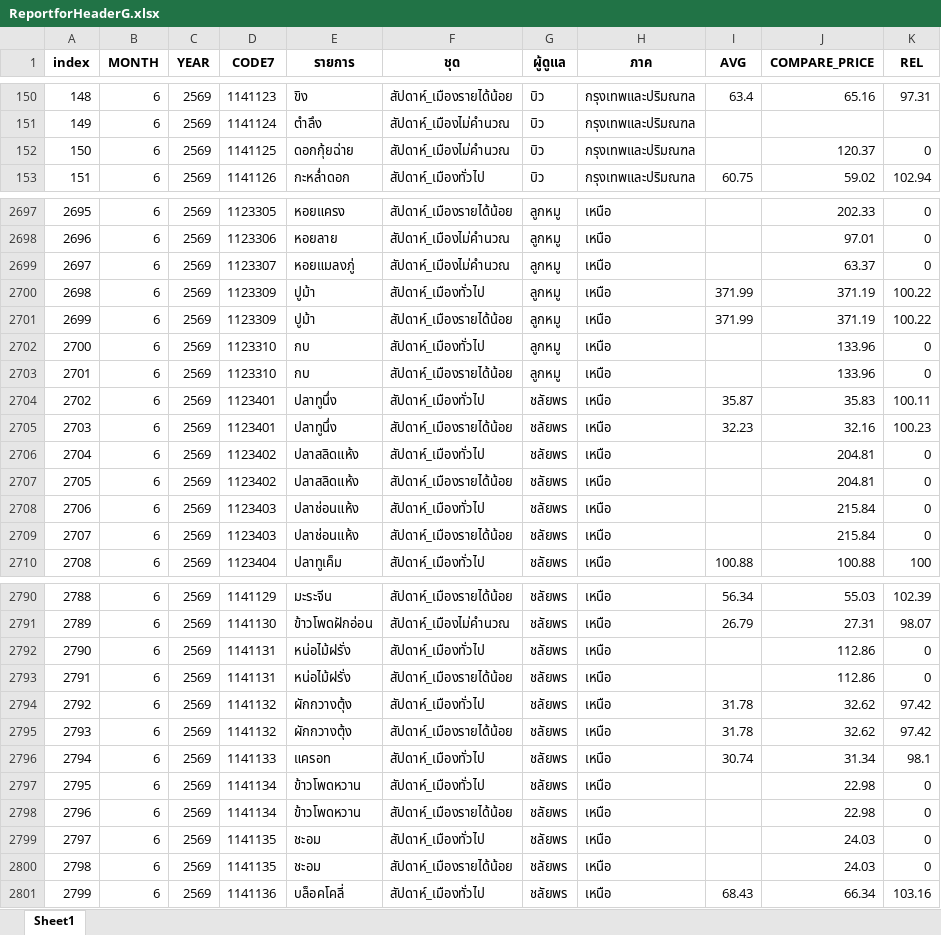
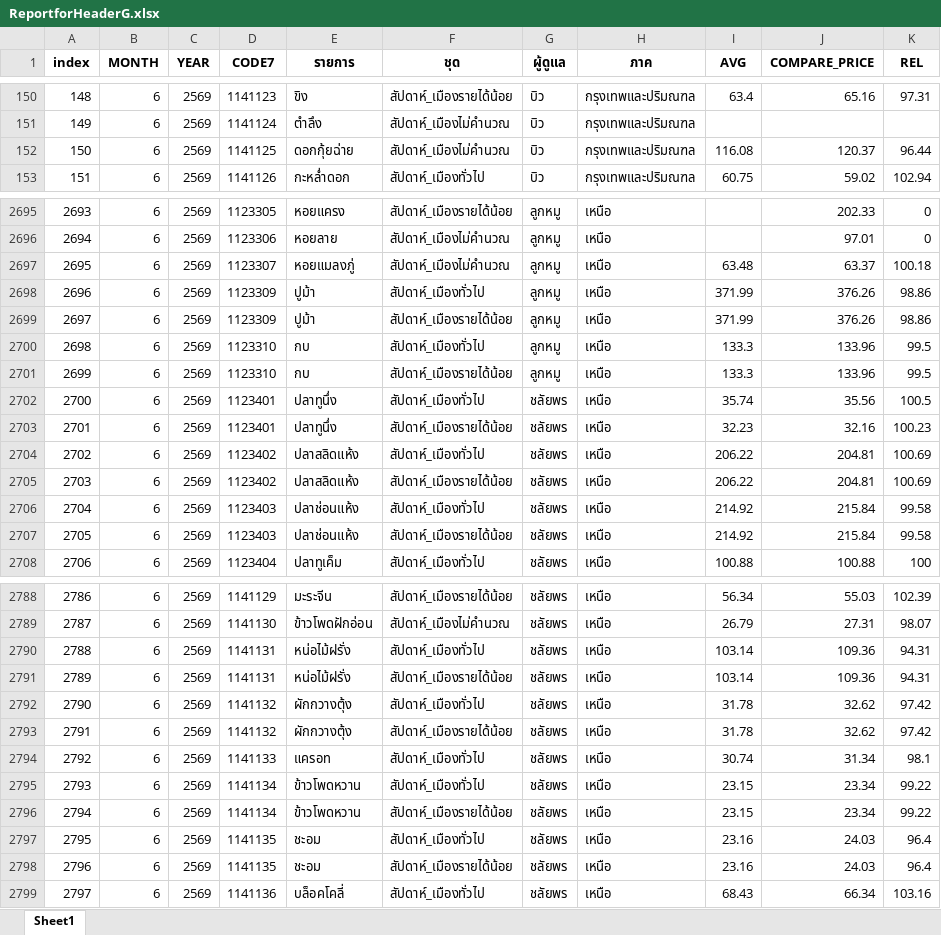
Before and after one commit to cpimocth/WorkWebAdmin, an Excel workbook: ReportforHeaderG/ReportforHeaderG.xlsx, sheet Sheet1, drawn as a sheet; only a part is shown, gaps mark what is left out; values as stored, in another font and other column widths than the file's, no borders; addresses are those after the commit; the diff covers the shown part only; the diff names each change by its address in the sheet, - before the commit and + after, or states it on an @@ line.

```diff
--- a/ReportforHeaderG/ReportforHeaderG.xlsx (sheet Sheet1)
+++ b/ReportforHeaderG/ReportforHeaderG.xlsx (sheet Sheet1)
-I152 (AVG): (empty)
+I152 (AVG): 116.08
-K152 (REL): 0
+K152 (REL): 96.44
@@ column A (index) renumbered from row 2601 down @@
-I2697 (AVG): (empty)
+I2697 (AVG): 63.48
-K2697 (REL): 0
+K2697 (REL): 100.18
-J2698:J2699 (COMPARE_PRICE): 371.19
+J2698:J2699 (COMPARE_PRICE): 376.26
-K2698:K2699 (REL): 100.22
+K2698:K2699 (REL): 98.86
-I2700:I2701 (AVG): (empty)
+I2700:I2701 (AVG): 133.3
-K2700:K2701 (REL): 0
+K2700:K2701 (REL): 99.5
-I2702 (AVG): 35.87
+I2702 (AVG): 35.74
-J2702 (COMPARE_PRICE): 35.83
+J2702 (COMPARE_PRICE): 35.56
-K2702 (REL): 100.11
+K2702 (REL): 100.5
-I2704:I2705 (AVG): (empty)
+I2704:I2705 (AVG): 206.22
-K2704:K2705 (REL): 0
+K2704:K2705 (REL): 100.69
-I2706:I2707 (AVG): (empty)
+I2706:I2707 (AVG): 214.92
-K2706:K2707 (REL): 0
+K2706:K2707 (REL): 99.58
-I2790:I2791 (AVG): (empty)
+I2790:I2791 (AVG): 103.14
-J2790:J2791 (COMPARE_PRICE): 112.86
+J2790:J2791 (COMPARE_PRICE): 109.36
-K2790:K2791 (REL): 0
+K2790:K2791 (REL): 94.31
-I2795:I2796 (AVG): (empty)
+I2795:I2796 (AVG): 23.15
-J2795:J2796 (COMPARE_PRICE): 22.98
+J2795:J2796 (COMPARE_PRICE): 23.34
-K2795:K2796 (REL): 0
+K2795:K2796 (REL): 99.22
-I2797:I2798 (AVG): (empty)
+I2797:I2798 (AVG): 23.16
-K2797:K2798 (REL): 0
+K2797:K2798 (REL): 96.4
```
Also changed, not shown: 2 removed rows and 148 edited cells elsewhere in this sheet.
